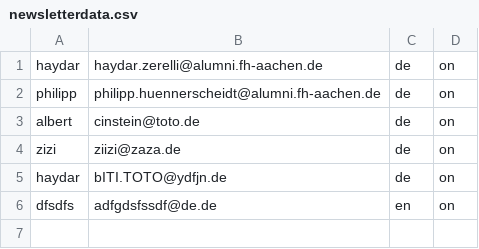
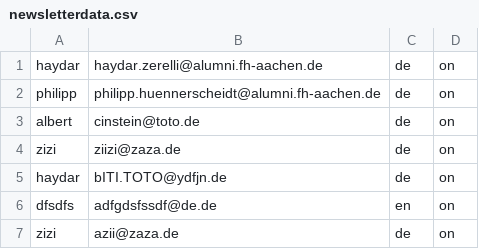
Before and after one commit to HaydarZerelli/DBWT, a CSV file: werbeseite/newsletterdata.csv, drawn as a sheet.

```diff
--- a/werbeseite/newsletterdata.csv
+++ b/werbeseite/newsletterdata.csv
@@ -6 +6,2 @@ haydar,bITI.TOTO@ydfjn.de,de,on,
 dfsdfs,adfgdsfssdf@de.de,en,on,
+zizi,azii@zaza.de,de,on,
```
Also changed, not shown: 1 other file.
